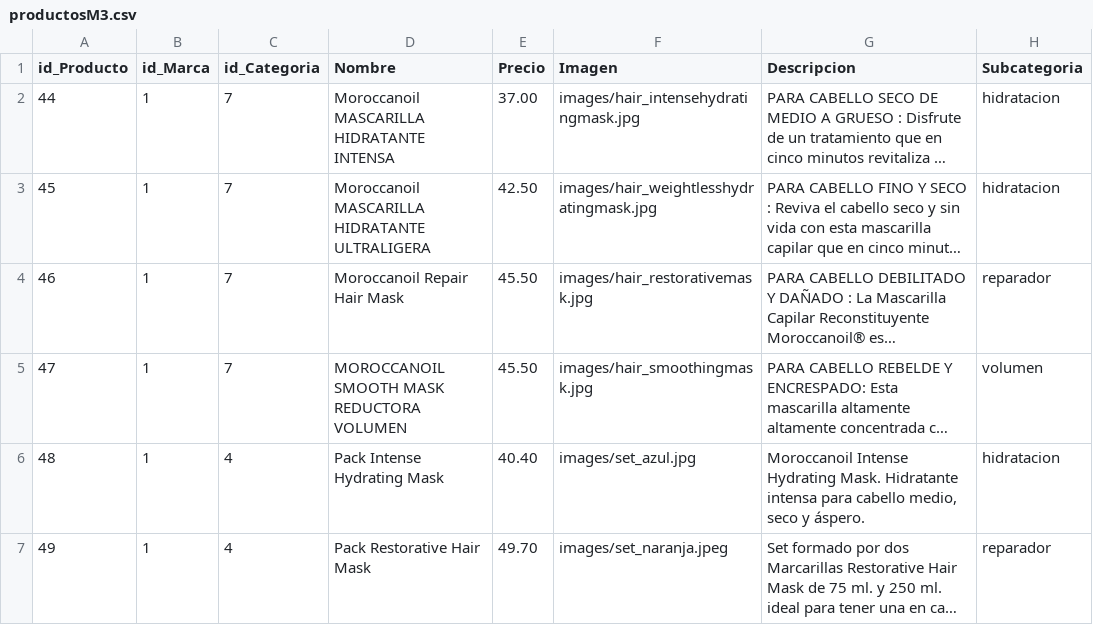
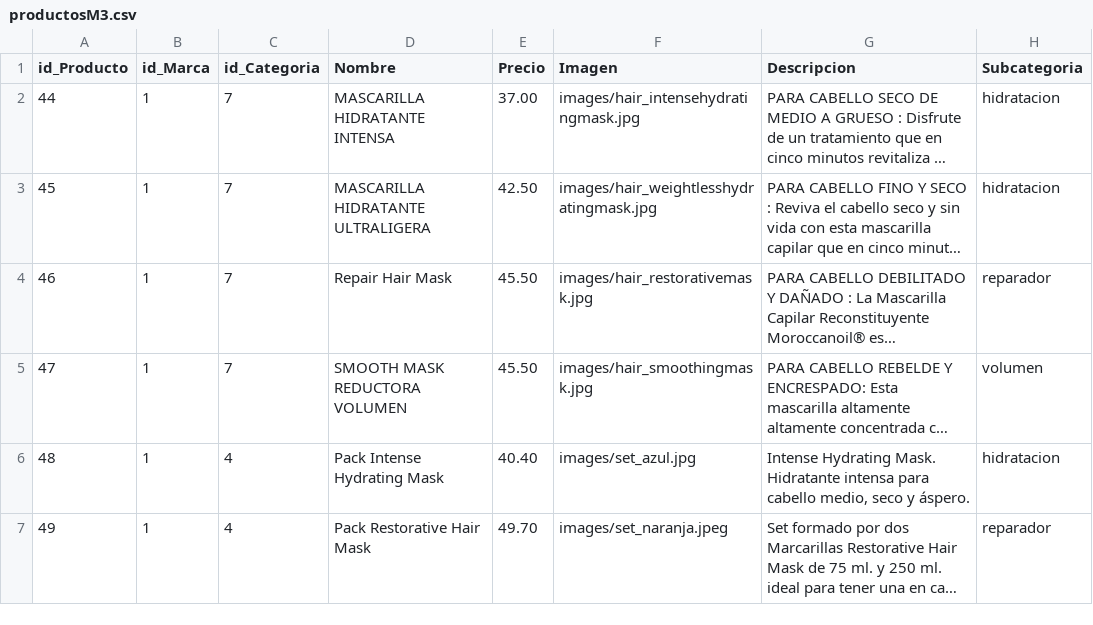
Before and after one commit to ad2946/mimamimelena1, a CSV file: www/Data/productosM3.csv, drawn as a sheet; long unchanged cells end in …; the diff names each change by its address in the sheet, - before the commit and + after, or states it on an @@ line.

```diff
--- a/www/Data/productosM3.csv
+++ b/www/Data/productosM3.csv
-D2 (Nombre): Moroccanoil MASCARILLA HIDRATANTE INTENSA
+D2 (Nombre): MASCARILLA HIDRATANTE INTENSA
-D3 (Nombre): Moroccanoil MASCARILLA HIDRATANTE ULTRALIGERA
+D3 (Nombre): MASCARILLA HIDRATANTE ULTRALIGERA
-D4 (Nombre): Moroccanoil Repair Hair Mask
+D4 (Nombre): Repair Hair Mask
-D5 (Nombre): MOROCCANOIL SMOOTH MASK REDUCTORA VOLUMEN
+D5 (Nombre): SMOOTH MASK REDUCTORA VOLUMEN
-G6 (Descripcion): Moroccanoil Intense Hydrating…
+G6 (Descripcion): Intense Hydrating…
```
Also changed, not shown: www/Data/cepillosM.csv, www/Data/productosM.csv, 5 other files.
